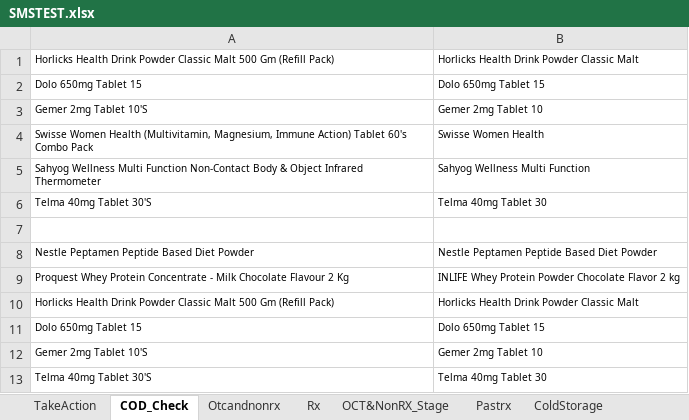
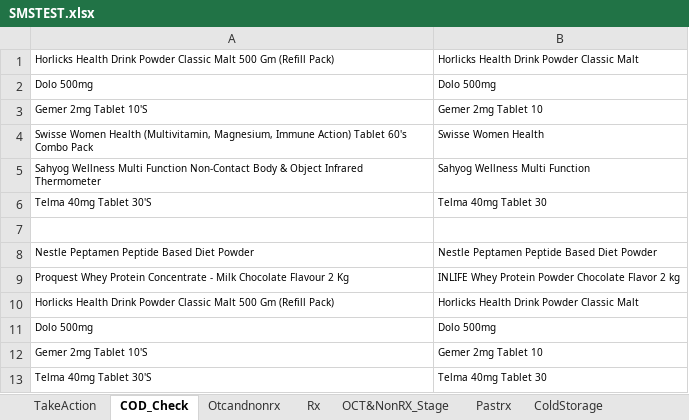
Before and after one commit to kural92/Test, an Excel workbook: Test Data/SMSTEST.xlsx, sheet COD_Check, drawn as a sheet; values as stored, in another font and other column widths than the file's, no borders; removed rows and columns are numbered as before the commit, all else as after; the diff names each change by its address in the sheet, - before the commit and + after, or states it on an @@ line.

```diff
--- a/Test Data/SMSTEST.xlsx (sheet COD_Check)
+++ b/Test Data/SMSTEST.xlsx (sheet COD_Check)
-row 2: Dolo 650mg Tablet 15 | Dolo 650mg Tablet 15
+row 2: Dolo 500mg | Dolo 500mg
-row 11: Dolo 650mg Tablet 15 | Dolo 650mg Tablet 15
+row 11: Dolo 500mg | Dolo 500mg
```
Also changed, not shown: sheet COD_Process, 37 other files.
